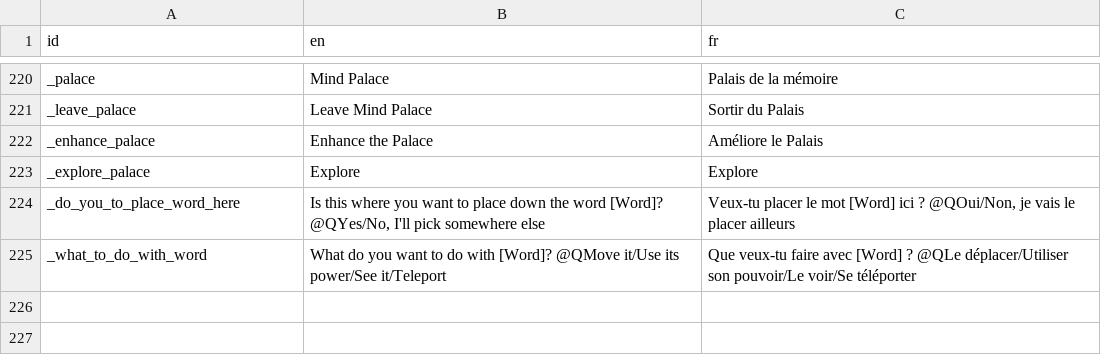
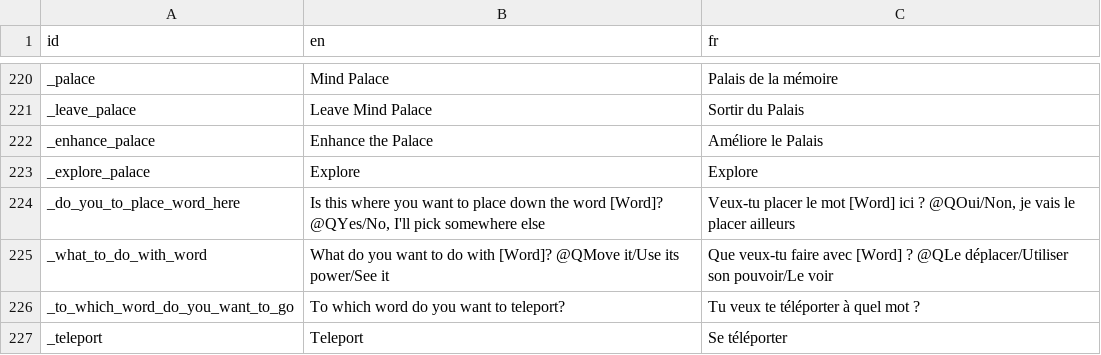
Before and after one commit to alexisthegalaxy/once-upon-a-thai-2, a CSV file: Localisation/localisation.csv, drawn as a sheet; only a part is shown, gaps mark what is left out.

Commit message:
Add teleporting from word to word in the Palace

```diff
--- a/Localisation/localisation.csv
+++ b/Localisation/localisation.csv
@@ -224,2 +224,4 @@ _explore_palace,Explore,Explore
 _do_you_to_place_word_here,"Is this where you want to place down the word [Word]? @QYes/No, I'll pick somewhere else","Veux-tu placer le mot [Word] ici ? @QOui/Non, je vais le placer ailleurs"
-_what_to_do_with_word,What do you want to do with [Word]? @QMove it/Use its power/See it/Teleport,Que veux-tu faire avec [Word] ? @QLe déplacer/Utiliser son pouvoir/Le voir/Se téléporter
+_what_to_do_with_word,What do you want to do with [Word]? @QMove it/Use its power/See it,Que veux-tu faire avec [Word] ? @QLe déplacer/Utiliser son pouvoir/Le voir
+_to_which_word_do_you_want_to_go,To which word do you want to teleport?,Tu veux te téléporter à quel mot ?
+_teleport,Teleport,Se téléporter
```
Also changed, not shown: 10 other files.
